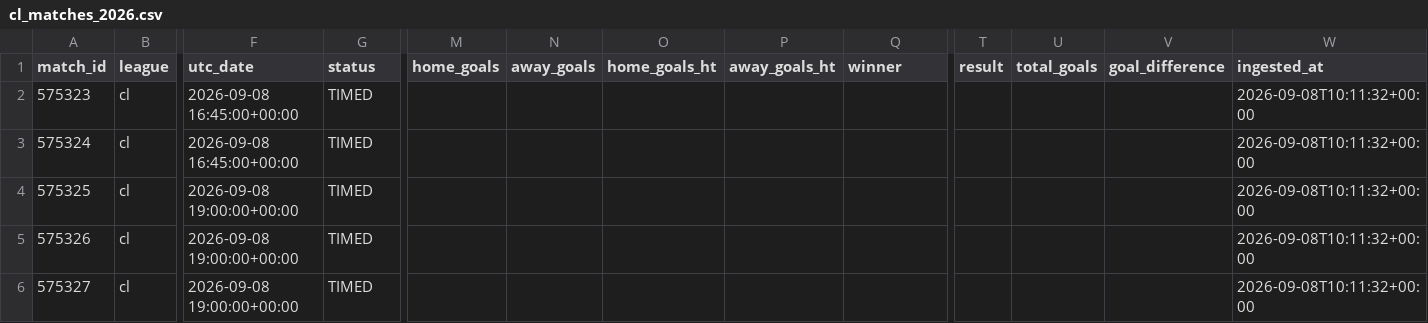
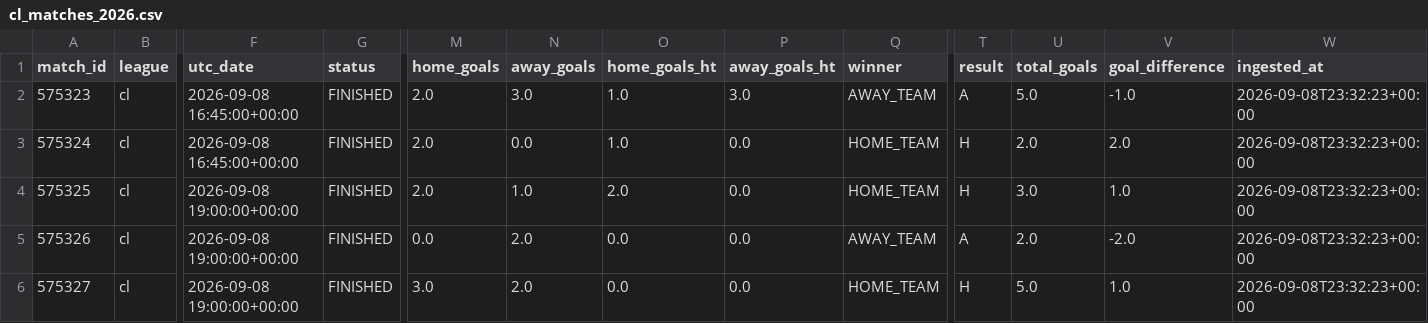
Before and after one commit to JuanAndresHS/pitchiq, a CSV file: data/processed/cl_matches_2026.csv, drawn as a sheet; only a part is shown, gaps mark what is left out; the diff covers the shown part only; the diff names each change by its address in the sheet, - before the commit and + after, or states it on an @@ line.

```diff
--- a/data/processed/cl_matches_2026.csv
+++ b/data/processed/cl_matches_2026.csv
-G2:G6 (status): TIMED
+G2:G6 (status): FINISHED
-M2:M4 (home_goals): (empty)
+M2:M4 (home_goals): 2.0
-N2 (away_goals): (empty)
+N2 (away_goals): 3.0
-O2:O3 (home_goals_ht): (empty)
+O2:O3 (home_goals_ht): 1.0
-P2 (away_goals_ht): (empty)
+P2 (away_goals_ht): 3.0
-Q2 (winner): (empty)
+Q2 (winner): AWAY_TEAM
-T2 (result): (empty)
+T2 (result): A
-U2 (total_goals): (empty)
+U2 (total_goals): 5.0
-V2 (goal_difference): (empty)
+V2 (goal_difference): -1.0
-W2:W6 (ingested_at): 2026-09-08T10:11:32+00:00
+W2:W6 (ingested_at): 2026-09-08T23:32:23+00:00
-N3 (away_goals): (empty)
+N3 (away_goals): 0.0
-P3:P6 (away_goals_ht): (empty)
+P3:P6 (away_goals_ht): 0.0
-Q3:Q4 (winner): (empty)
+Q3:Q4 (winner): HOME_TEAM
-T3:T4 (result): (empty)
+T3:T4 (result): H
-U3 (total_goals): (empty)
+U3 (total_goals): 2.0
-V3 (goal_difference): (empty)
+V3 (goal_difference): 2.0
-N4 (away_goals): (empty)
+N4 (away_goals): 1.0
-O4 (home_goals_ht): (empty)
+O4 (home_goals_ht): 2.0
-U4 (total_goals): (empty)
+U4 (total_goals): 3.0
-V4 (goal_difference): (empty)
+V4 (goal_difference): 1.0
-M5 (home_goals): (empty)
+M5 (home_goals): 0.0
-N5:N6 (away_goals): (empty)
+N5:N6 (away_goals): 2.0
-O5:O6 (home_goals_ht): (empty)
+O5:O6 (home_goals_ht): 0.0
-Q5 (winner): (empty)
+Q5 (winner): AWAY_TEAM
-T5 (result): (empty)
+T5 (result): A
-U5 (total_goals): (empty)
+U5 (total_goals): 2.0
-V5 (goal_difference): (empty)
+V5 (goal_difference): -2.0
-M6 (home_goals): (empty)
+M6 (home_goals): 3.0
-Q6 (winner): (empty)
+Q6 (winner): HOME_TEAM
-T6 (result): (empty)
+T6 (result): H
-U6 (total_goals): (empty)
+U6 (total_goals): 5.0
-V6 (goal_difference): (empty)
+V6 (goal_difference): 1.0
```
Also changed, not shown: 148 edited cells elsewhere in this file, data/predictions/bl1/upcoming_forecasts.csv, data/predictions/cl/upcoming_forecasts.csv, 28 other files.
